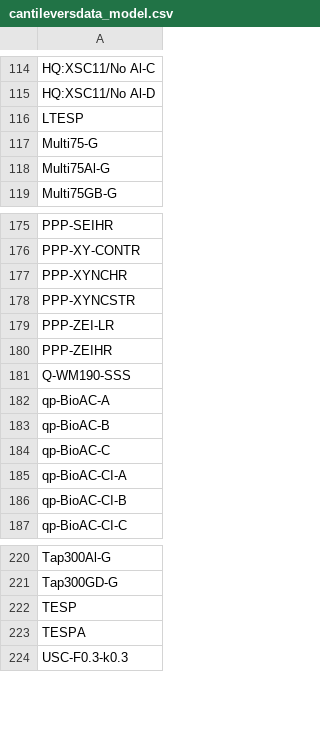
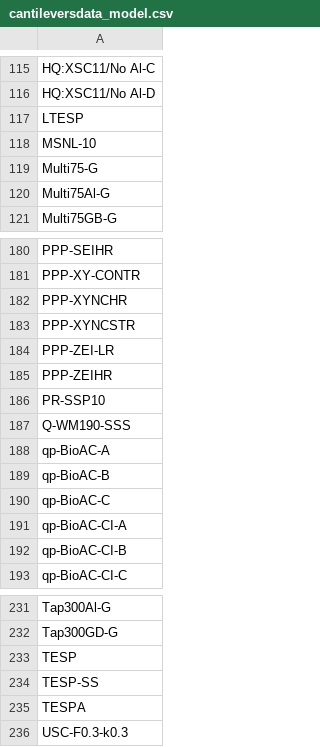
Before and after one commit to pyF4all/pyDAMPF, a CSV file: EXECUTE_pyDAMPF/cantileversdata_model.csv, drawn as a sheet; only a part is shown, gaps mark what is left out; the diff covers the shown part only; the diff names each change by its address in the sheet, - before the commit and + after, or states it on an @@ line.

```diff
--- a/EXECUTE_pyDAMPF/cantileversdata_model.csv
+++ b/EXECUTE_pyDAMPF/cantileversdata_model.csv
+row 118: MSNL-10
+row 186: PR-SSP10
+row 234: TESP-SS
```
Also changed, not shown: 9 added rows and 2 edited cells elsewhere in this file.
